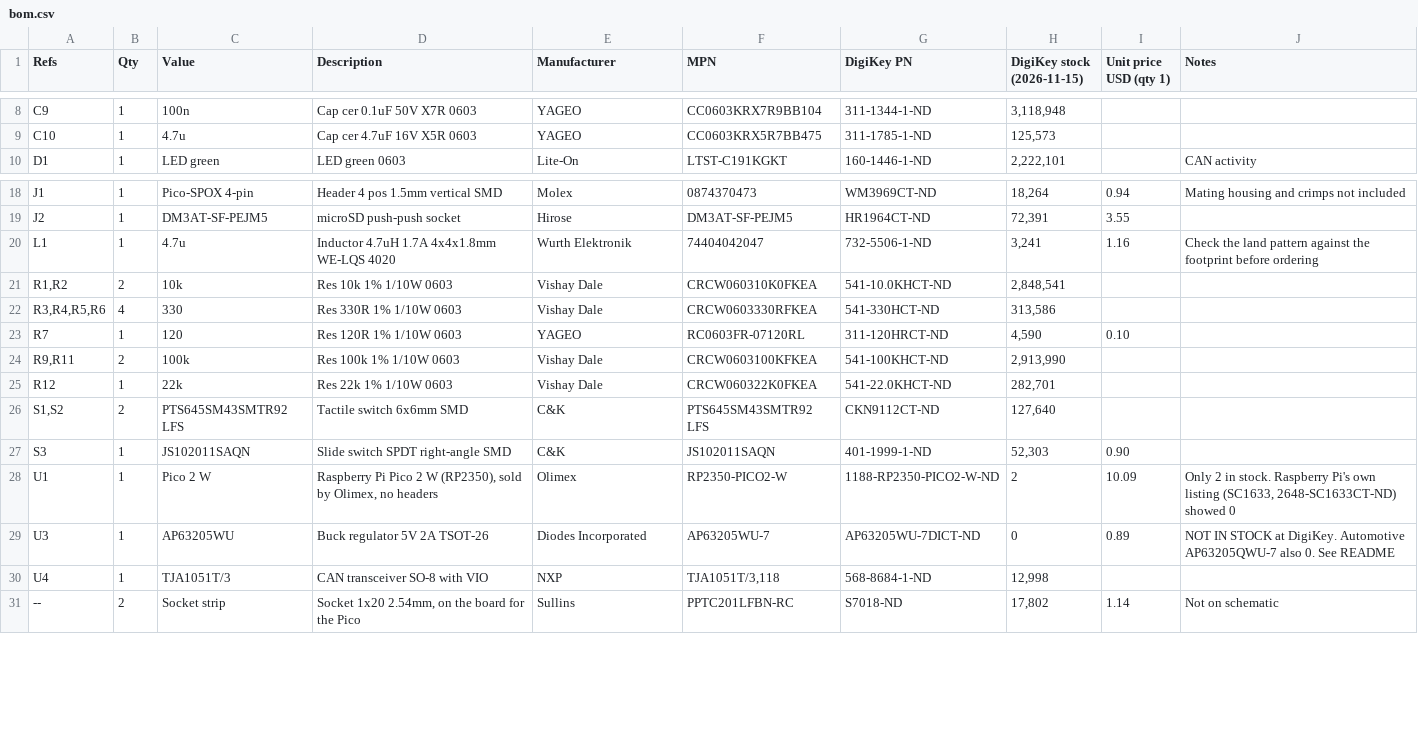
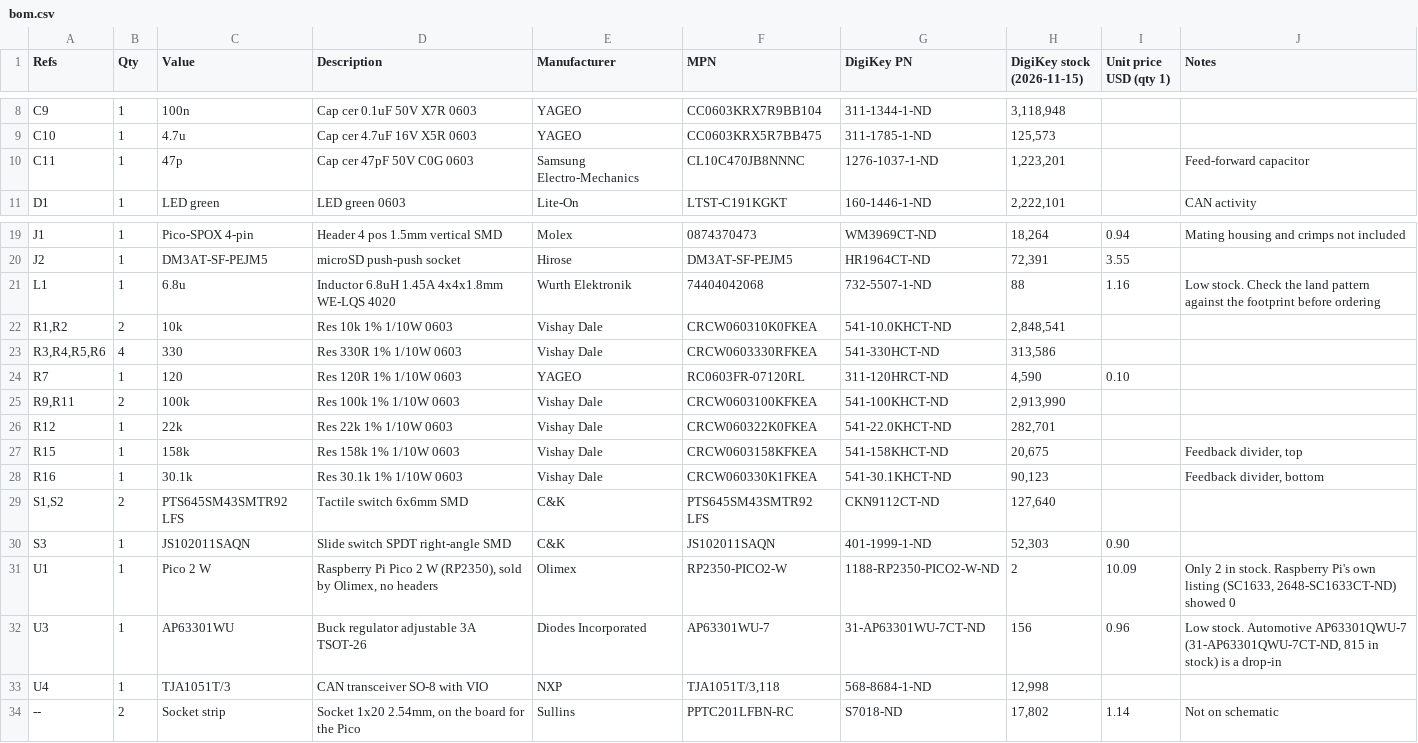
Before and after one commit to mxmrsn/vw-can-sniffer, a CSV file: pcb-pico2w/pico2w-can-sniffer/bom/bom.csv, drawn as a sheet; only a part is shown, gaps mark what is left out.

Commit message:
Replace out-of-stock AP63205 with adjustable AP63301 on PCB v0.2.0
- U3 is now AP63301WU-7 (same package and pinout); output set to 5.0 V
  by R15/R16 (158k/30.1k) with C11 47pF feed-forward, per the datasheet
- L1 changed from 4.7uH to 6.8uH for the 500 kHz switching frequency
- FB pin separated from +5V on the board; divider placed below U3
- Gerbers, placement file, BOM, cart file, docs and renders regenerated
- Every BOM line was in stock at DigiKey on 2026-11-15

```diff
--- a/pcb-pico2w/pico2w-can-sniffer/bom/bom.csv
+++ b/pcb-pico2w/pico2w-can-sniffer/bom/bom.csv
@@ -9,2 +9,3 @@ C9,1,100n,Cap cer 0.1uF 50V X7R 0603,YAGEO,CC0603KRX7R9BB104,311-1344-1-ND,"3,11
 C10,1,4.7u,Cap cer 4.7uF 16V X5R 0603,YAGEO,CC0603KRX5R7BB475,311-1785-1-ND,"125,573",,
+C11,1,47p,Cap cer 47pF 50V C0G 0603,Samsung Electro-Mechanics,CL10C470JB8NNNC,1276-1037-1-ND,"1,223,201",,Feed-forward capacitor
 D1,1,LED green,LED green 0603,Lite-On,LTST-C191KGKT,160-1446-1-ND,"2,222,101",,CAN activity
@@ -19,3 +20,3 @@ J1,1,Pico-SPOX 4-pin,Header 4 pos 1.5mm vertical SMD,Molex,0874370473,WM3969CT-N
 J2,1,DM3AT-SF-PEJM5,microSD push-push socket,Hirose,DM3AT-SF-PEJM5,HR1964CT-ND,"72,391",3.55,
-L1,1,4.7u,Inductor 4.7uH 1.7A 4x4x1.8mm WE-LQS 4020,Wurth Elektronik,74404042047,732-5506-1-ND,"3,241",1.16,Check the land pattern against the footprint before ordering
+L1,1,6.8u,Inductor 6.8uH 1.45A 4x4x1.8mm WE-LQS 4020,Wurth Elektronik,74404042068,732-5507-1-ND,88,1.16,Low stock. Check the land pattern against the footprint before ordering
 "R1,R2",2,10k,Res 10k 1% 1/10W 0603,Vishay Dale,CRCW060310K0FKEA,541-10.0KHCT-ND,"2,848,541",,
@@ -25,2 +26,4 @@ R7,1,120,Res 120R 1% 1/10W 0603,YAGEO,RC0603FR-07120RL,311-120HRCT-ND,"4,590",0.
 R12,1,22k,Res 22k 1% 1/10W 0603,Vishay Dale,CRCW060322K0FKEA,541-22.0KHCT-ND,"282,701",,
+R15,1,158k,Res 158k 1% 1/10W 0603,Vishay Dale,CRCW0603158KFKEA,541-158KHCT-ND,"20,675",,"Feedback divider, top"
+R16,1,30.1k,Res 30.1k 1% 1/10W 0603,Vishay Dale,CRCW060330K1FKEA,541-30.1KHCT-ND,"90,123",,"Feedback divider, bottom"
 "S1,S2",2,PTS645SM43SMTR92 LFS,Tactile switch 6x6mm SMD,C&K,PTS645SM43SMTR92 LFS,CKN9112CT-ND,"127,640",,
@@ -28,3 +31,3 @@ S3,1,JS102011SAQN,Slide switch SPDT right-angle SMD,C&K,JS102011SAQN,401-1999-1-
 U1,1,Pico 2 W,"Raspberry Pi Pico 2 W (RP2350), sold by Olimex, no headers",Olimex,RP2350-PICO2-W,1188-RP2350-PICO2-W-ND,2,10.09,"Only 2 in stock. Raspberry Pi's own listing (SC1633, 2648-SC1633CT-ND) showed 0"
-U3,1,AP63205WU,Buck regulator 5V 2A TSOT-26,Diodes Incorporated,AP63205WU-7,AP63205WU-7DICT-ND,0,0.89,NOT IN STOCK at DigiKey. Automotive AP63205QWU-7 also 0. See README
+U3,1,AP63301WU,Buck regulator adjustable 3A TSOT-26,Diodes Incorporated,AP63301WU-7,31-AP63301WU-7CT-ND,156,0.96,"Low stock. Automotive AP63301QWU-7 (31-AP63301QWU-7CT-ND, 815 in stock) is a drop-in"
 U4,1,TJA1051T/3,CAN transceiver SO-8 with VIO,NXP,"TJA1051T/3,118",568-8684-1-ND,"12,998",,
```
Also changed, not shown: pcb-pico2w/pico2w-can-sniffer/bom/digikey-cart-1-board.csv, pcb-pico2w/pico2w-can-sniffer/docs/bom.csv, 24 other files.
